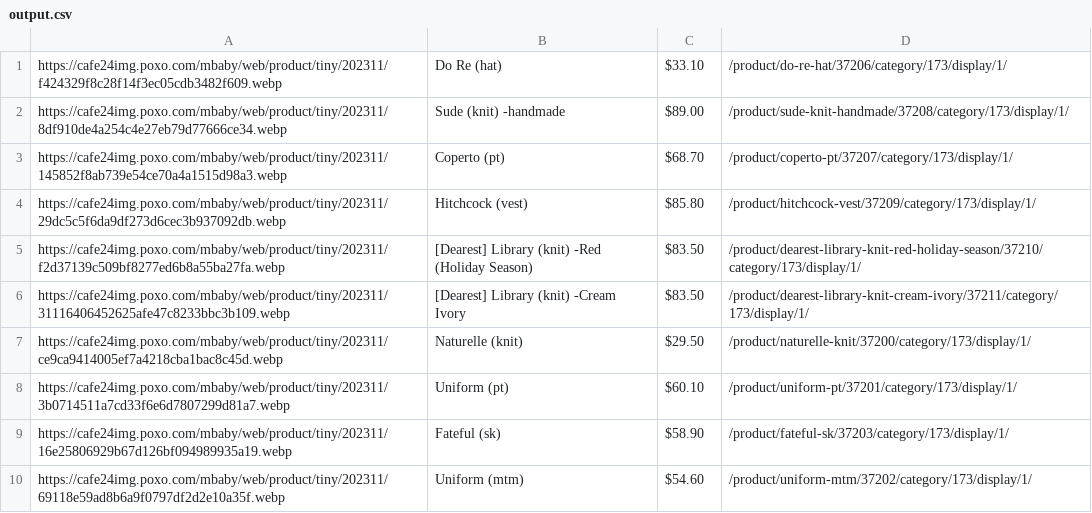
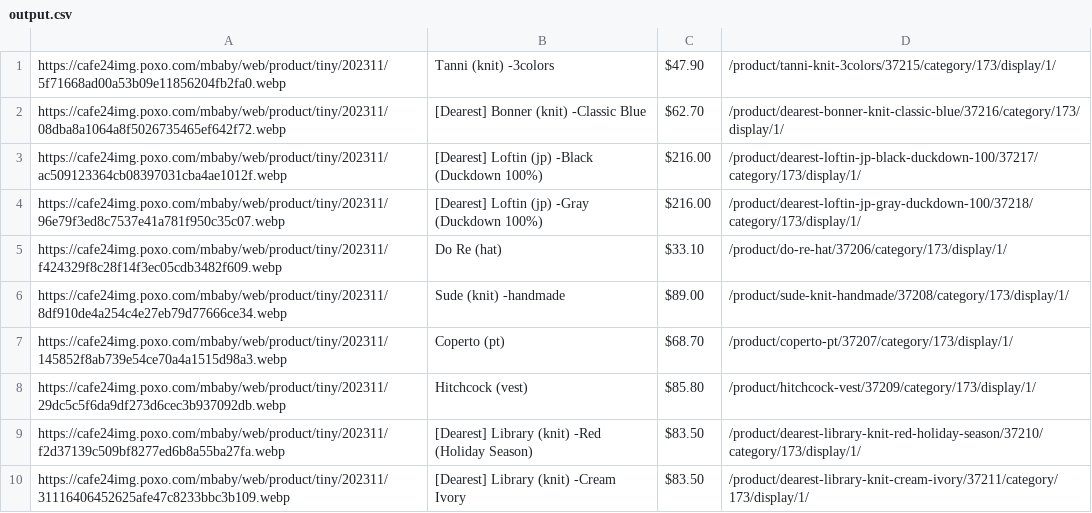
Before and after one commit to delitamakanda/scraper-kr-fashion-shops, a CSV file: core/output.csv, drawn as a sheet; only a part is shown; the shorter side is filled out with more unchanged rows; the diff names each change by its address in the sheet, - before the commit and + after, or states it on an @@ line.

Commit message:
Latest data: Mon Nov 13 00:04:51 UTC 2023

```diff
--- a/core/output.csv
+++ b/core/output.csv
+row 1: https://cafe24img.poxo.com/mbaby/web/product/tiny/202311/5f71668ad00a53b09e11856204fb2fa0.webp | Tanni (knit) -3colors | $47.90 | /product/tanni-knit-3colors/37215/category/173/display/1/
+row 2: https://cafe24img.poxo.com/mbaby/web/product/tiny/202311/08dba8a1064a8f5026735465ef642f72.webp | [Dearest] Bonner (knit) -Classic Blue | $62.70 | /product/dearest-bonner-knit-classic-blue/37216/category/173/display/1/
+row 3: https://cafe24img.poxo.com/mbaby/web/product/tiny/202311/ac509123364cb08397031cba4ae1012f.webp | [Dearest] Loftin (jp) -Black (Duckdown 100%) | $216.00 | /product/dearest-loftin-jp-black-duckdown-100/37217/category/173/display/1/
+row 4: https://cafe24img.poxo.com/mbaby/web/product/tiny/202311/96e79f3ed8c7537e41a781f950c35c07.webp | [Dearest] Loftin (jp) -Gray (Duckdown 100%) | $216.00 | /product/dearest-loftin-jp-gray-duckdown-100/37218/category/173/display/1/
```
